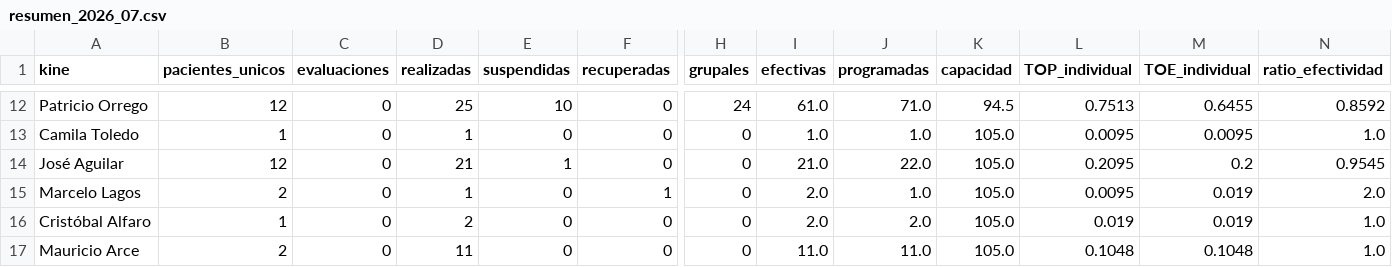
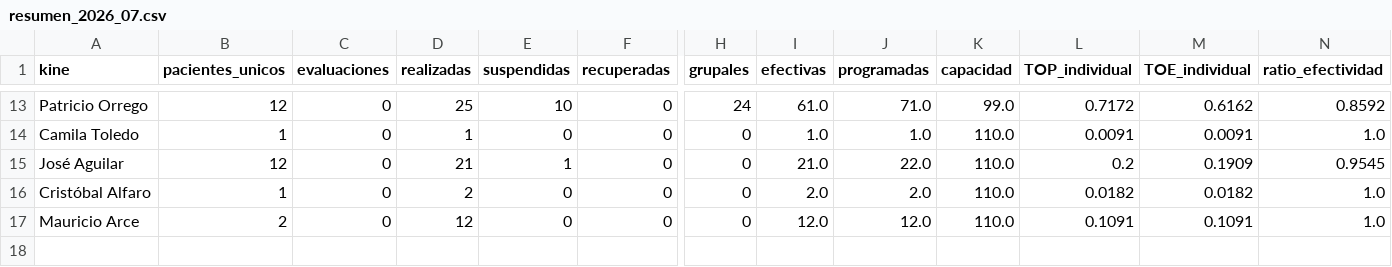
Before and after one commit to SebaNazar/termometro-kinexperience, a CSV file: docs/resumen_2026_07.csv, drawn as a sheet; only a part is shown, gaps mark what is left out; removed rows and columns are numbered as before the commit, all else as after; rows hold the shown columns only; the diff covers the shown part only; the diff names each change by its address in the sheet, - before the commit and + after, or states it on an @@ line.

```diff
--- a/docs/resumen_2026_07.csv
+++ b/docs/resumen_2026_07.csv
-K13 (capacidad): 94.5
+K13 (capacidad): 99.0
-L13 (TOP_individual): 0.7513
+L13 (TOP_individual): 0.7172
-M13 (TOE_individual): 0.6455
+M13 (TOE_individual): 0.6162
-K14:K15 (capacidad): 105.0
+K14:K15 (capacidad): 110.0
-L14 (TOP_individual): 0.0095
+L14 (TOP_individual): 0.0091
-M14 (TOE_individual): 0.0095
+M14 (TOE_individual): 0.0091
-L15 (TOP_individual): 0.2095
+L15 (TOP_individual): 0.2
-M15 (TOE_individual): 0.2
+M15 (TOE_individual): 0.1909
-row 15: Marcelo Lagos | 2 | 0 | 1 | 0 | 1 | 0 | 2.0 | 1.0 | 105.0 | 0.0095 | 0.019 | 2.0
-K16:K17 (capacidad): 105.0
+K16:K17 (capacidad): 110.0
-L16 (TOP_individual): 0.019
+L16 (TOP_individual): 0.0182
-M16 (TOE_individual): 0.019
+M16 (TOE_individual): 0.0182
-D17 (realizadas): 11
+D17 (realizadas): 12
-I17 (efectivas): 11.0
+I17 (efectivas): 12.0
-J17 (programadas): 11.0
+J17 (programadas): 12.0
-L17 (TOP_individual): 0.1048
+L17 (TOP_individual): 0.1091
-M17 (TOE_individual): 0.1048
+M17 (TOE_individual): 0.1091
```
Also changed, not shown: 1 added row and 39 edited cells elsewhere in this file, 2 other files.
